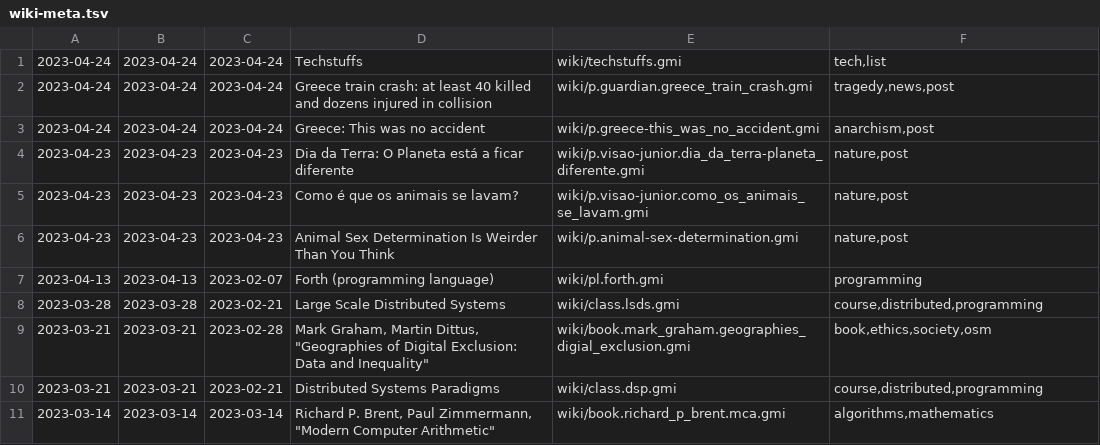
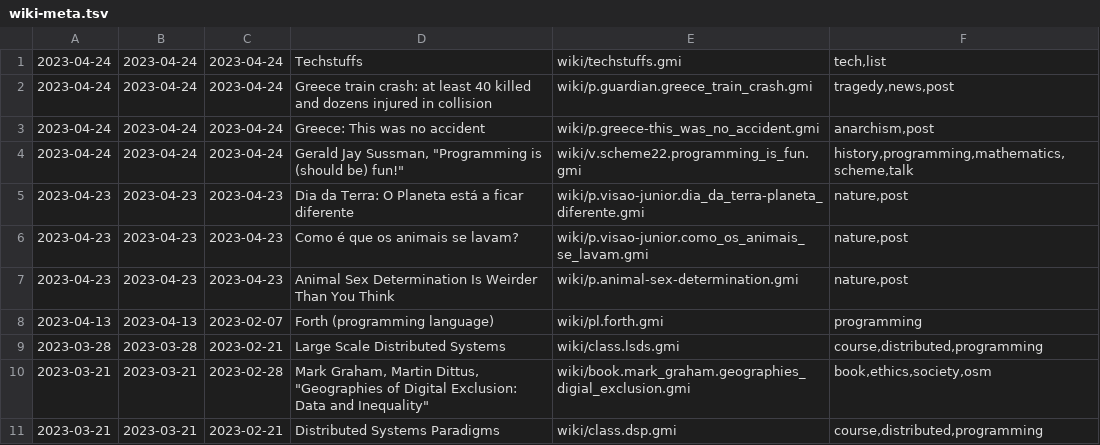
Before and after one commit to siiky/siiky.github.io, a TSV file: wiki-meta.tsv, drawn as a sheet; only a part is shown; the shorter side is filled out with more unchanged rows.

Commit message:
Update wiki

```diff
--- a/wiki-meta.tsv
+++ b/wiki-meta.tsv
@@ -3,2 +3,3 @@
 2023-04-24	2023-04-24	2023-04-24	Greece: This was no accident	wiki/p.greece-this_was_no_accident.gmi	anarchism,post
+2023-04-24	2023-04-24	2023-04-24	Gerald Jay Sussman, "Programming is (should be) fun!"	wiki/v.scheme22.programming_is_fun.gmi	history,programming,mathematics,scheme,talk
 2023-04-23	2023-04-23	2023-04-23	"Dia da Terra: O Planeta está a ficar diferente"	wiki/p.visao-junior.dia_da_terra-planeta_diferente.gmi	nature,post
```
Also changed, not shown: 23 other files.
